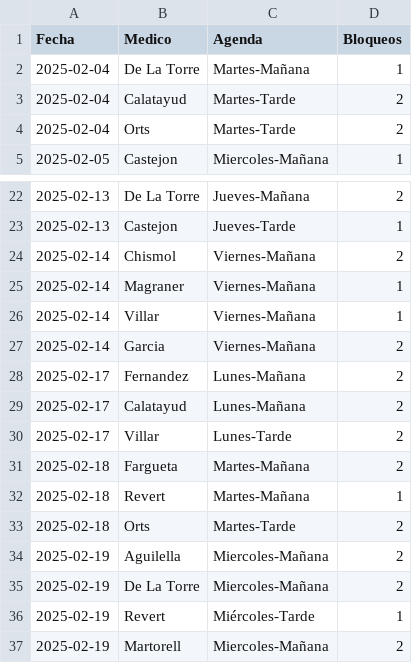
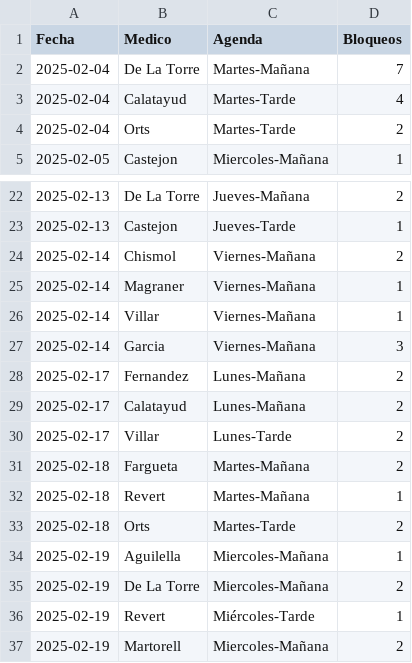
Before and after one commit to cristinogomez/uga_anexo, a CSV file: COT.csv, drawn as a sheet; only a part is shown, gaps mark what is left out.

```diff
--- a/COT.csv
+++ b/COT.csv
@@ -1,4 +1,4 @@
 Fecha,Medico,Agenda,Bloqueos
-2025-02-04,De La Torre,Martes-Mañana,1
-2025-02-04,Calatayud,Martes-Tarde,2
+2025-02-04,De La Torre,Martes-Mañana,7
+2025-02-04,Calatayud,Martes-Tarde,4
 2025-02-04,Orts,Martes-Tarde,2
@@ -26,3 +26,3 @@
 2025-02-14,Villar,Viernes-Mañana,1
-2025-02-14,Garcia,Viernes-Mañana,2
+2025-02-14,Garcia,Viernes-Mañana,3
 2025-02-17,Fernandez,Lunes-Mañana,2
@@ -33,3 +33,3 @@
 2025-02-18,Orts,Martes-Tarde,2
-2025-02-19,Aguilella,Miercoles-Mañana,2
+2025-02-19,Aguilella,Miercoles-Mañana,1
 2025-02-19,De La Torre,Miercoles-Mañana,2
```
Also changed, not shown: 1 other file.
